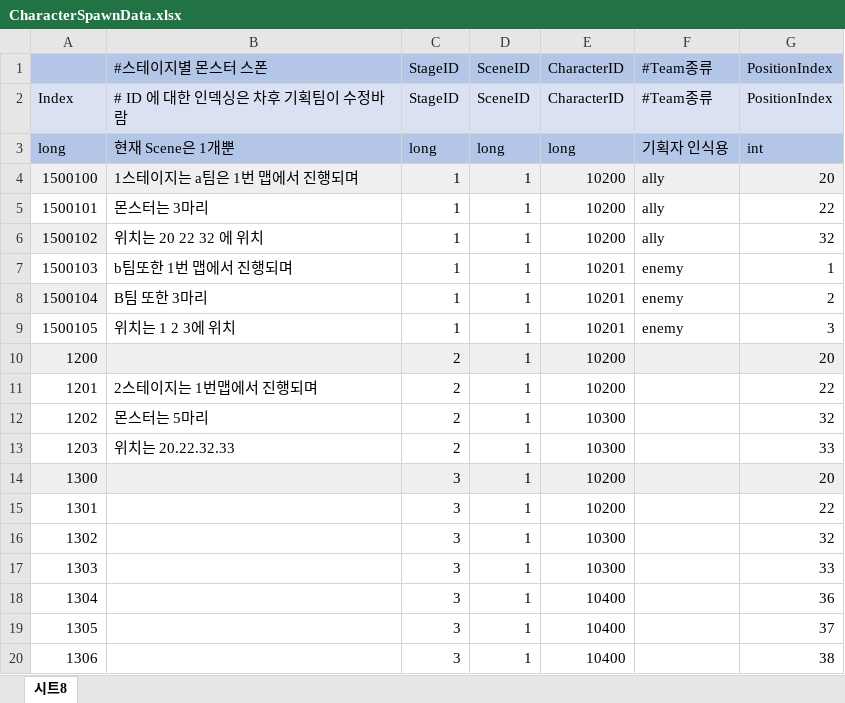
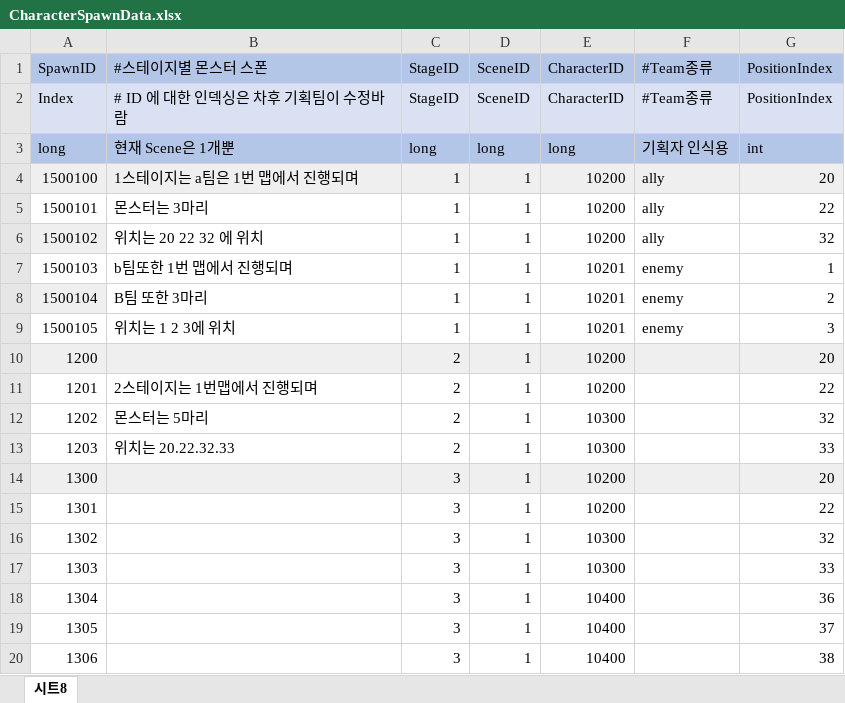
Before and after one commit to leejhee/DG_Project, an Excel workbook: DataGenerator/XLSXS/CharacterSpawnData.xlsx, sheet 시트8, drawn as a sheet; values as stored, in another font and other column widths than the file's, no borders; the diff names each change by its address in the sheet, - before the commit and + after, or states it on an @@ line.

Commit message:
CharacterSpawnData 데이터 가공 추가
기존 MonsterSpawnData 대신 CharacterSpawnData로 변경

```diff
--- a/DataGenerator/XLSXS/CharacterSpawnData.xlsx (sheet 시트8)
+++ b/DataGenerator/XLSXS/CharacterSpawnData.xlsx (sheet 시트8)
-A1: (empty)
+A1: SpawnID
```
Also changed, not shown: 5 other files.
